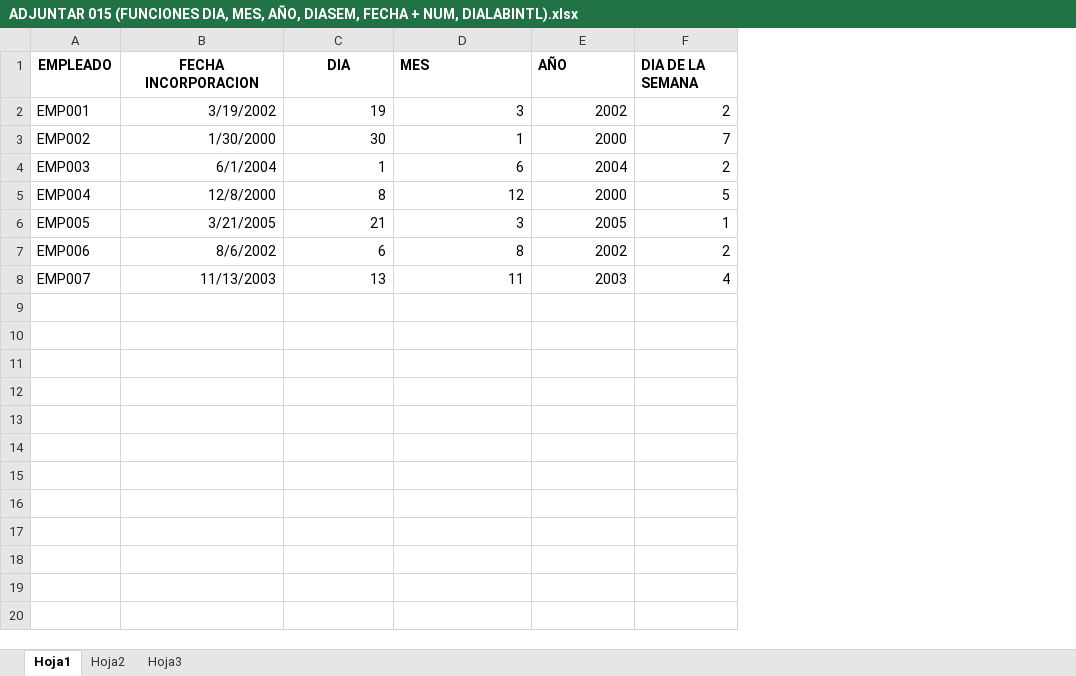
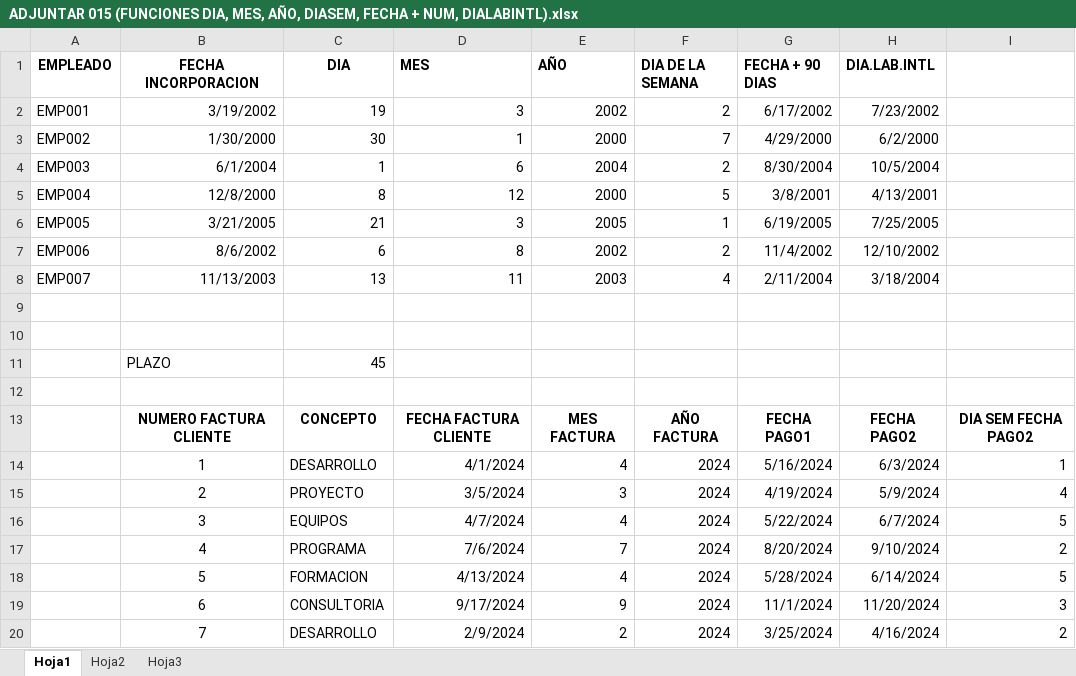
Before and after one commit to Carolina-Lezama/Santander-Open-Academy, an Excel workbook: Excel – de intermedio a avanzado/documentos/ADJUNTAR 015 (FUNCIONES DIA, MES, AÑO, DIASEM, FECHA + NUM, DIALABINTL).xlsx, sheet Hoja1, drawn as a sheet; only a part is shown; values as stored, in another font and other column widths than the file's, no borders; the diff covers the shown part only; the diff names each change by its address in the sheet, - before the commit and + after, or states it on an @@ line.

```diff
--- a/Excel – de intermedio a avanzado/documentos/ADJUNTAR 015 (FUNCIONES DIA, MES, AÑO, DIASEM, FECHA + NUM, DIALABINTL).xlsx (sheet Hoja1)
+++ b/Excel – de intermedio a avanzado/documentos/ADJUNTAR 015 (FUNCIONES DIA, MES, AÑO, DIASEM, FECHA + NUM, DIALABINTL).xlsx (sheet Hoja1)
+column G (FECHA + 90 DIAS), rows 2-8: 6/17/2002 | 4/29/2000 | 8/30/2004 | 3/8/2001 | 6/19/2005 | 11/4/2002 | 2/11/2004
+column H (DIA.LAB.INTL), rows 2-8: 7/23/2002 | 6/2/2000 | 10/5/2004 | 4/13/2001 | 7/25/2005 | 12/10/2002 | 3/18/2004
+column I, empty
+row 9: (empty)
+row 10: (empty)
+row 11:  | PLAZO | 45
+row 12: (empty)
+row 13:  | NUMERO FACTURA CLIENTE | CONCEPTO | FECHA FACTURA CLIENTE | MES FACTURA | AÑO FACTURA | FECHA PAGO1 | FECHA PAGO2 | DIA SEM FECHA PAGO2
+row 14:  | 1 | DESARROLLO | 4/1/2024 | 4 | 2024 | 5/16/2024 | 6/3/2024 | 1
+row 15:  | 2 | PROYECTO | 3/5/2024 | 3 | 2024 | 4/19/2024 | 5/9/2024 | 4
+row 16:  | 3 | EQUIPOS | 4/7/2024 | 4 | 2024 | 5/22/2024 | 6/7/2024 | 5
+row 17:  | 4 | PROGRAMA | 7/6/2024 | 7 | 2024 | 8/20/2024 | 9/10/2024 | 2
+row 18:  | 5 | FORMACION | 4/13/2024 | 4 | 2024 | 5/28/2024 | 6/14/2024 | 5
+row 19:  | 6 | CONSULTORIA | 9/17/2024 | 9 | 2024 | 11/1/2024 | 11/20/2024 | 3
+row 20:  | 7 | DESARROLLO | 2/9/2024 | 2 | 2024 | 3/25/2024 | 4/16/2024 | 2
```
Also changed, not shown: 73 added rows elsewhere in this sheet, 15 other files.
